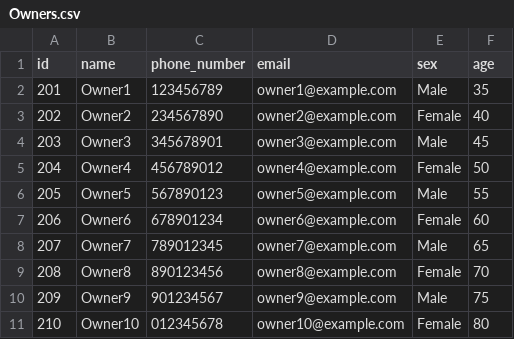
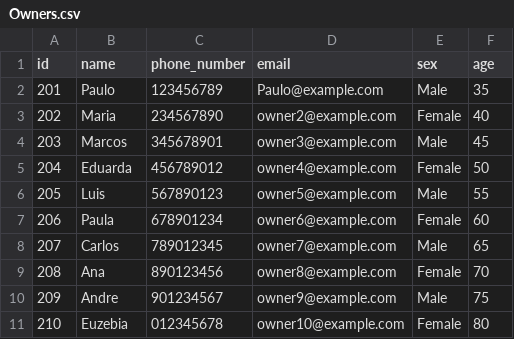
Before and after one commit to LuisCastanh0/EngenhariaDeSoftware, a CSV file: PartyHub/src/data/Owners.csv, drawn as a sheet.

```diff
--- a/PartyHub/src/data/Owners.csv
+++ b/PartyHub/src/data/Owners.csv
@@ -1,11 +1,11 @@
 id;name;phone_number;email;sex;age
-201;Owner1;123456789;owner1@example.com;Male;35
-202;Owner2;234567890;owner2@example.com;Female;40
-203;Owner3;345678901;owner3@example.com;Male;45
-204;Owner4;456789012;owner4@example.com;Female;50
-205;Owner5;567890123;owner5@example.com;Male;55
-206;Owner6;678901234;owner6@example.com;Female;60
-207;Owner7;789012345;owner7@example.com;Male;65
-208;Owner8;890123456;owner8@example.com;Female;70
-209;Owner9;901234567;owner9@example.com;Male;75
-210;Owner10;012345678;owner10@example.com;Female;80
+201;Paulo;123456789;Paulo@example.com;Male;35
+202;Maria;234567890;owner2@example.com;Female;40
+203;Marcos;345678901;owner3@example.com;Male;45
+204;Eduarda;456789012;owner4@example.com;Female;50
+205;Luis;567890123;owner5@example.com;Male;55
+206;Paula;678901234;owner6@example.com;Female;60
+207;Carlos;789012345;owner7@example.com;Male;65
+208;Ana;890123456;owner8@example.com;Female;70
+209;Andre;901234567;owner9@example.com;Male;75
+210;Euzebia;012345678;owner10@example.com;Female;80
```
Also changed, not shown: PartyHub/src/data/Properties.csv, 4 other files.
